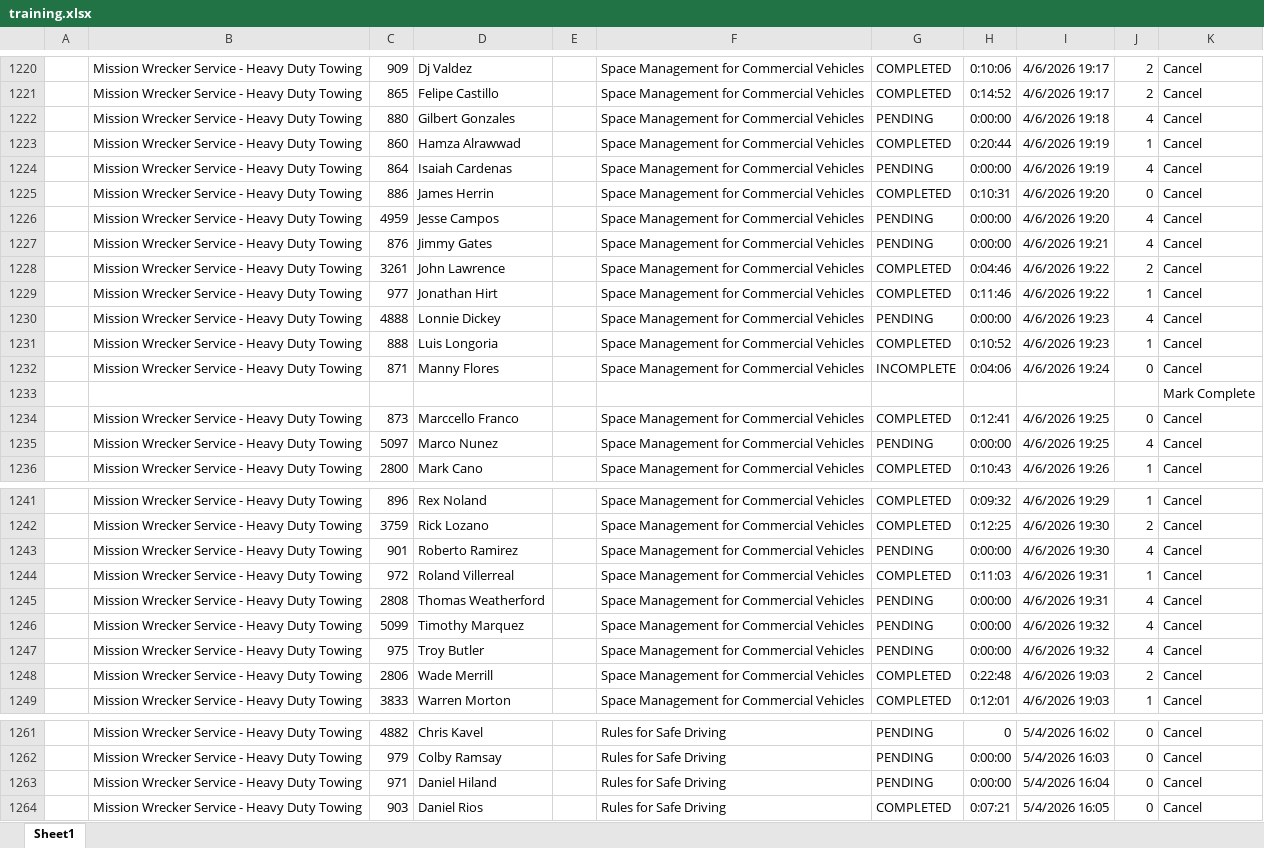
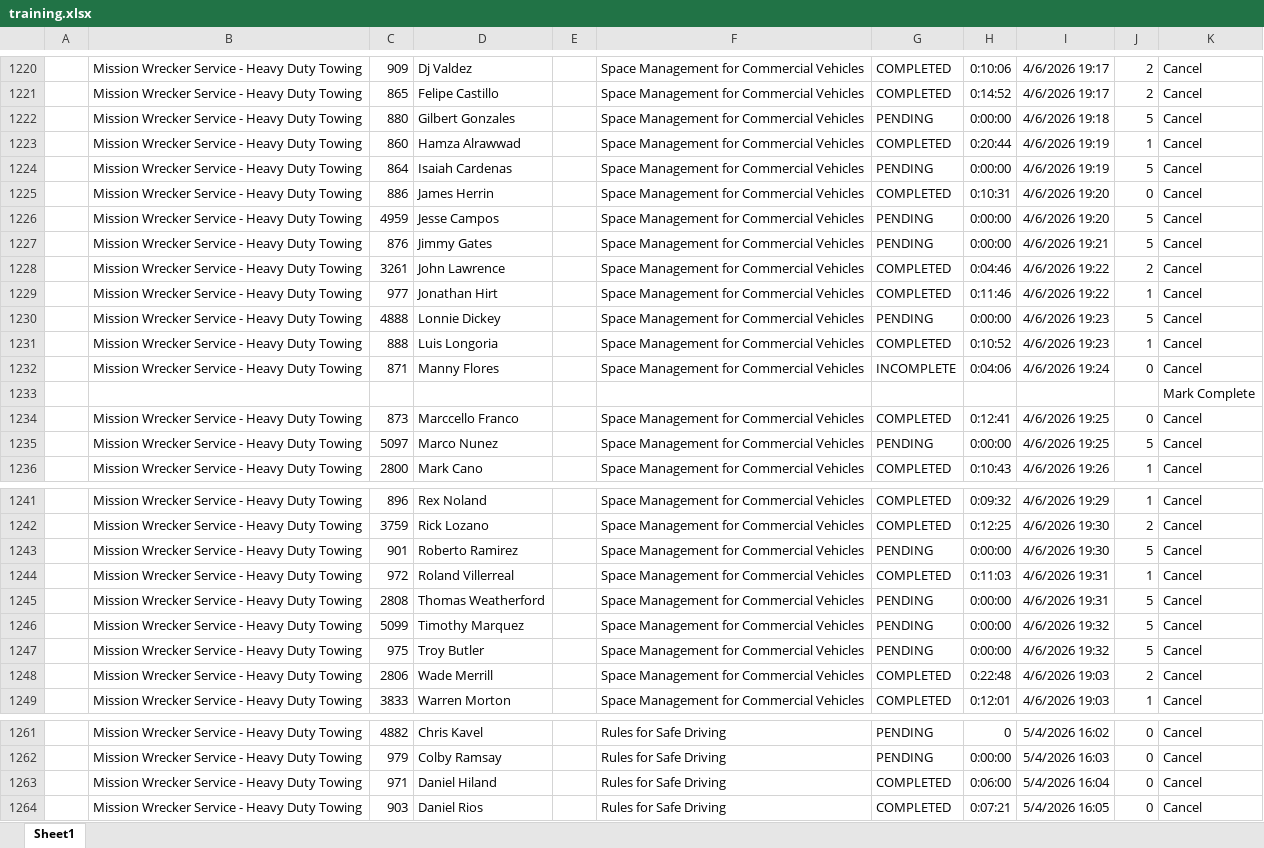
Before and after one commit to jmullins-DEN/Mission-Wrecker, an Excel workbook: training.xlsx, sheet Sheet1, drawn as a sheet; only a part is shown, gaps mark what is left out; values as stored, in another font and other column widths than the file's, no borders; the diff covers the shown part only; the diff names each change by its address in the sheet, - before the commit and + after, or states it on an @@ line.

```diff
--- a/training.xlsx (sheet Sheet1)
+++ b/training.xlsx (sheet Sheet1)
-J1222: 4
+J1222: 5
-J1224: 4
+J1224: 5
-J1226:J1227: 4
+J1226:J1227: 5
-J1230: 4
+J1230: 5
-J1235: 4
+J1235: 5
-J1243: 4
+J1243: 5
-J1245:J1247: 4
+J1245:J1247: 5
-G1263: PENDING
+G1263: COMPLETED
-H1263: 0:00:00
+H1263: 0:06:00
```
Also changed, not shown: 1 added row, 1 removed row and 16 edited cells elsewhere in this sheet, 2 other files.
